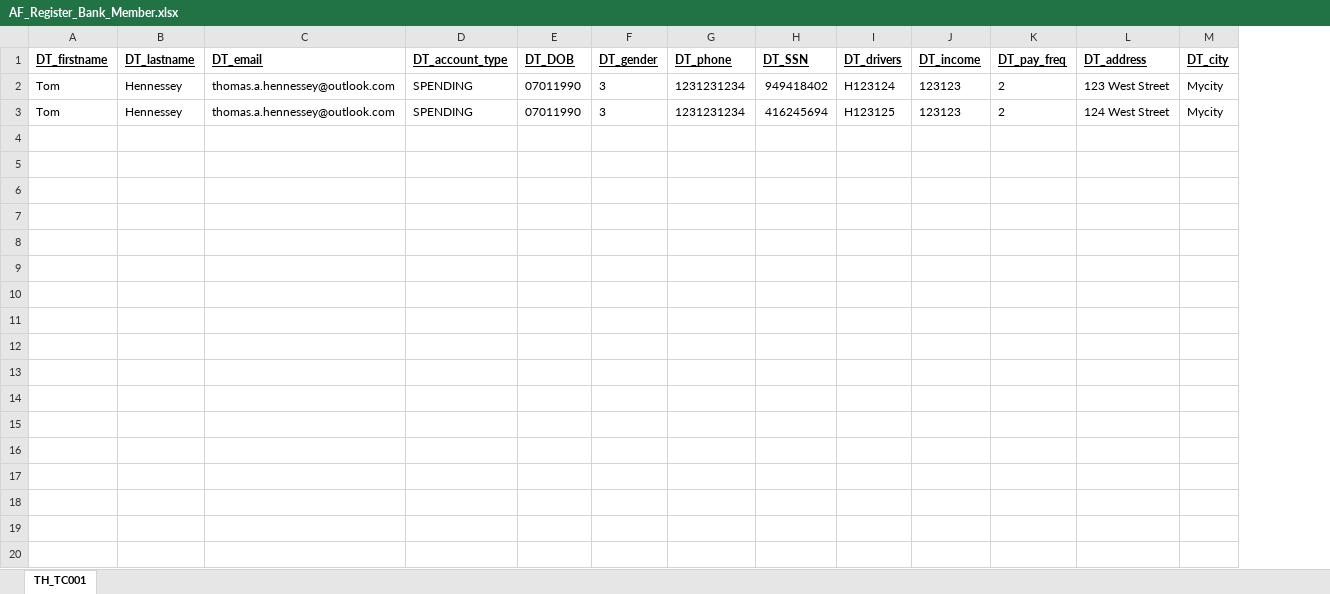
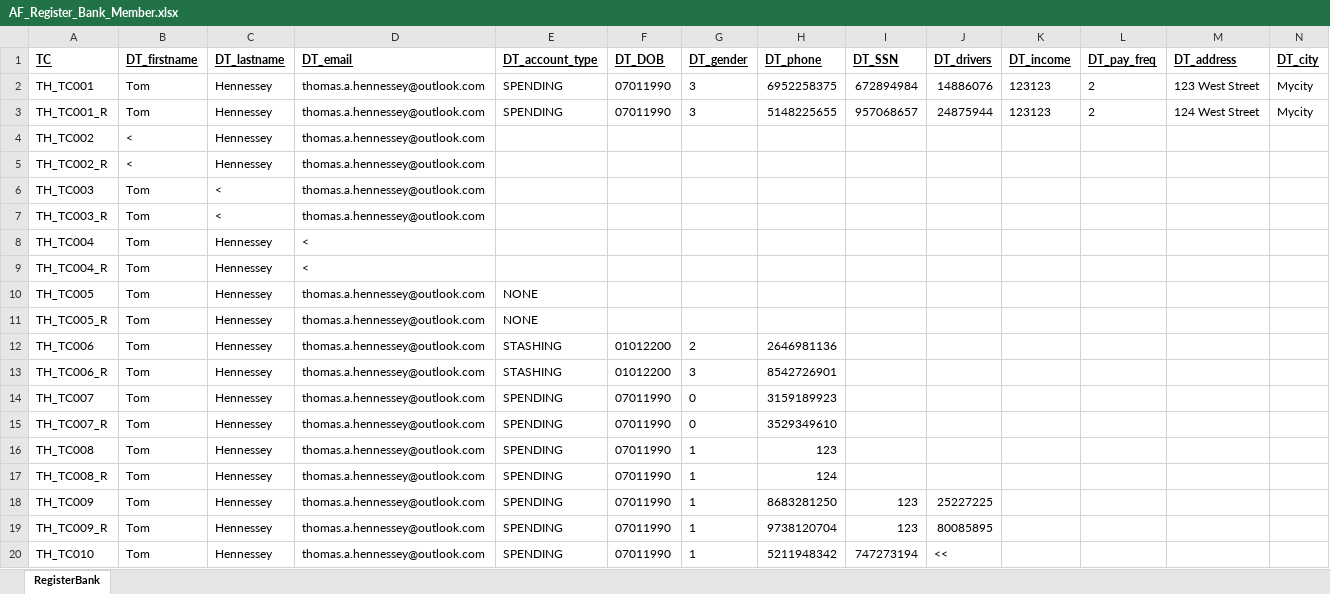
Before and after one commit to Scrum-Bags/AF-Testing, an Excel workbook: Tom/AF_Register_Bank_Member.xlsx, sheet RegisterBank, drawn as a sheet; only a part is shown; values as stored, in another font and other column widths than the file's, no borders; addresses are those after the commit; rows hold the shown columns only; the diff covers the shown part only; the diff names each change by its address in the sheet, - before the commit and + after, or states it on an @@ line.

```diff
--- a/Tom/AF_Register_Bank_Member.xlsx (sheet RegisterBank)
+++ b/Tom/AF_Register_Bank_Member.xlsx (sheet RegisterBank)
-sheet tab: TH_TC001
+sheet tab: RegisterBank
+column A (TC), rows 2-3: TH_TC001 | TH_TC001_R
-H2 (DT_phone): 1231231234
+H2 (DT_phone): 6952258375
-I2 (DT_SSN): 949418402
+I2 (DT_SSN): 672894984
-J2 (DT_drivers): H123124
+J2 (DT_drivers): 14886076
-H3 (DT_phone): 1231231234
+H3 (DT_phone): 5148225655
-I3 (DT_SSN): 416245694
+I3 (DT_SSN): 957068657
-J3 (DT_drivers): H123125
+J3 (DT_drivers): 24875944
+row 4: TH_TC002 | < | Hennessey | thomas.a.hennessey@outlook.com
+row 5: TH_TC002_R | < | Hennessey | thomas.a.hennessey@outlook.com
+row 6: TH_TC003 | Tom | < | thomas.a.hennessey@outlook.com
+row 7: TH_TC003_R | Tom | < | thomas.a.hennessey@outlook.com
+row 8: TH_TC004 | Tom | Hennessey | <
+row 9: TH_TC004_R | Tom | Hennessey | <
+row 10: TH_TC005 | Tom | Hennessey | thomas.a.hennessey@outlook.com | NONE
+row 11: TH_TC005_R | Tom | Hennessey | thomas.a.hennessey@outlook.com | NONE
+row 12: TH_TC006 | Tom | Hennessey | thomas.a.hennessey@outlook.com | STASHING | 01012200 | 2 | 2646981136
+row 13: TH_TC006_R | Tom | Hennessey | thomas.a.hennessey@outlook.com | STASHING | 01012200 | 3 | 8542726901
+row 14: TH_TC007 | Tom | Hennessey | thomas.a.hennessey@outlook.com | SPENDING | 07011990 | 0 | 3159189923
+row 15: TH_TC007_R | Tom | Hennessey | thomas.a.hennessey@outlook.com | SPENDING | 07011990 | 0 | 3529349610
+row 16: TH_TC008 | Tom | Hennessey | thomas.a.hennessey@outlook.com | SPENDING | 07011990 | 1 | 123
+row 17: TH_TC008_R | Tom | Hennessey | thomas.a.hennessey@outlook.com | SPENDING | 07011990 | 1 | 124
+row 18: TH_TC009 | Tom | Hennessey | thomas.a.hennessey@outlook.com | SPENDING | 07011990 | 1 | 8683281250 | 123 | 25227225
+row 19: TH_TC009_R | Tom | Hennessey | thomas.a.hennessey@outlook.com | SPENDING | 07011990 | 1 | 9738120704 | 123 | 80085895
+row 20: TH_TC010 | Tom | Hennessey | thomas.a.hennessey@outlook.com | SPENDING | 07011990 | 1 | 5211948342 | 747273194 | <<
```
Also changed, not shown: 11 added rows elsewhere in this sheet.
